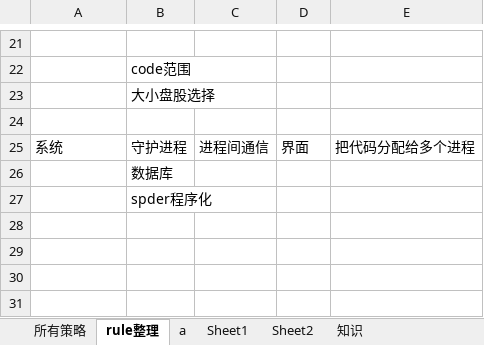
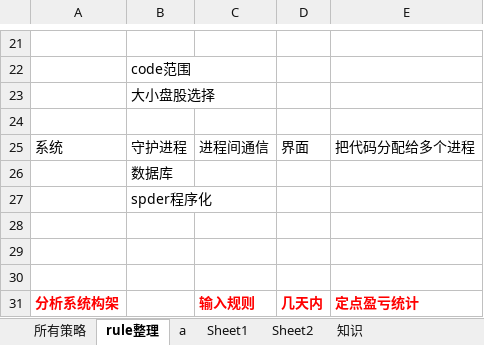
Before and after one commit to lugarnett/Auto_alarm_2, an Excel workbook: ruleLib/ruleLib.xlsx, sheet rule整理, drawn as a sheet; only a part is shown, gaps mark what is left out; values as stored, in another font and other column widths than the file's, no borders; the diff names each change by its address in the sheet, - before the commit and + after, or states it on an @@ line.

```diff
--- a/ruleLib/ruleLib.xlsx (sheet rule整理)
+++ b/ruleLib/ruleLib.xlsx (sheet rule整理)
+row 28: (empty)
+row 29: (empty)
+row 30: (empty)
+row 31: 分析系统构架 |  | 输入规则 | 几天内 | 定点盈亏统计
```
Also changed, not shown: 4 other files.
